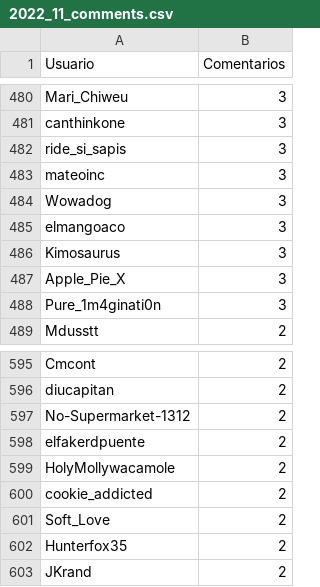
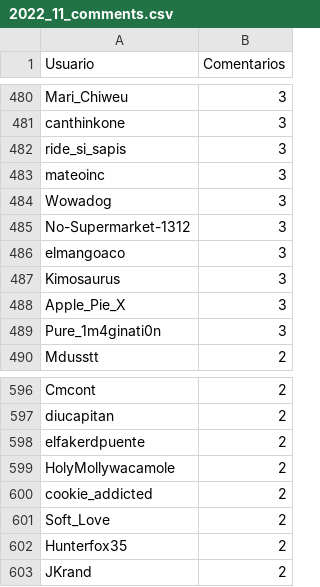
Before and after one commit to djxzinik/rChileRandom-Bot, a CSV file: weekly/2022_11_comments.csv, drawn as a sheet; only a part is shown, gaps mark what is left out.

```diff
--- a/weekly/2022_11_comments.csv
+++ b/weekly/2022_11_comments.csv
@@ -484,2 +484,3 @@ mateoinc,3
 Wowadog,3
+No-Supermarket-1312,3
 elmangoaco,3
@@ -596,3 +597,2 @@ Cmcont,2
 diucapitan,2
-No-Supermarket-1312,2
 elfakerdpuente,2
```
Also changed, not shown: Users_comments.csv, weekly/current_comments.csv, 2 other files.
